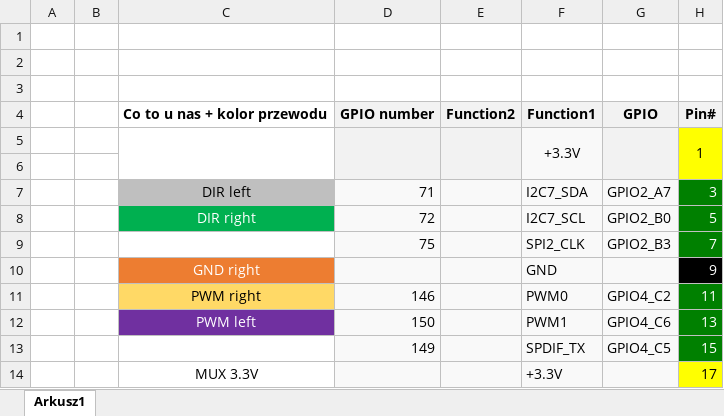
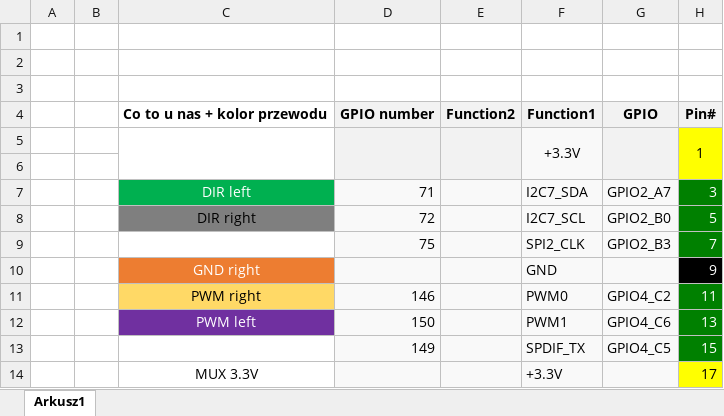
Before and after one commit to mgarczyk/moving-platform, an Excel workbook: Dokumentacja/Pinout_RockPi.xlsx, sheet Arkusz1, drawn as a sheet; only a part is shown; values as stored, in another font and other column widths than the file's, no borders; the diff names each change by its address in the sheet, - before the commit and + after, or states it on an @@ line.

Commit message:
Changes in pinout,

```diff
--- a/Dokumentacja/Pinout_RockPi.xlsx (sheet Arkusz1)
+++ b/Dokumentacja/Pinout_RockPi.xlsx (sheet Arkusz1)
@@ C7 fill: #BFBFBF → #00B050, text colour: black → #FFFFFF @@
@@ C8 fill: #00B050 → #7F7F7F, text colour: #FFFFFF → black @@
```
